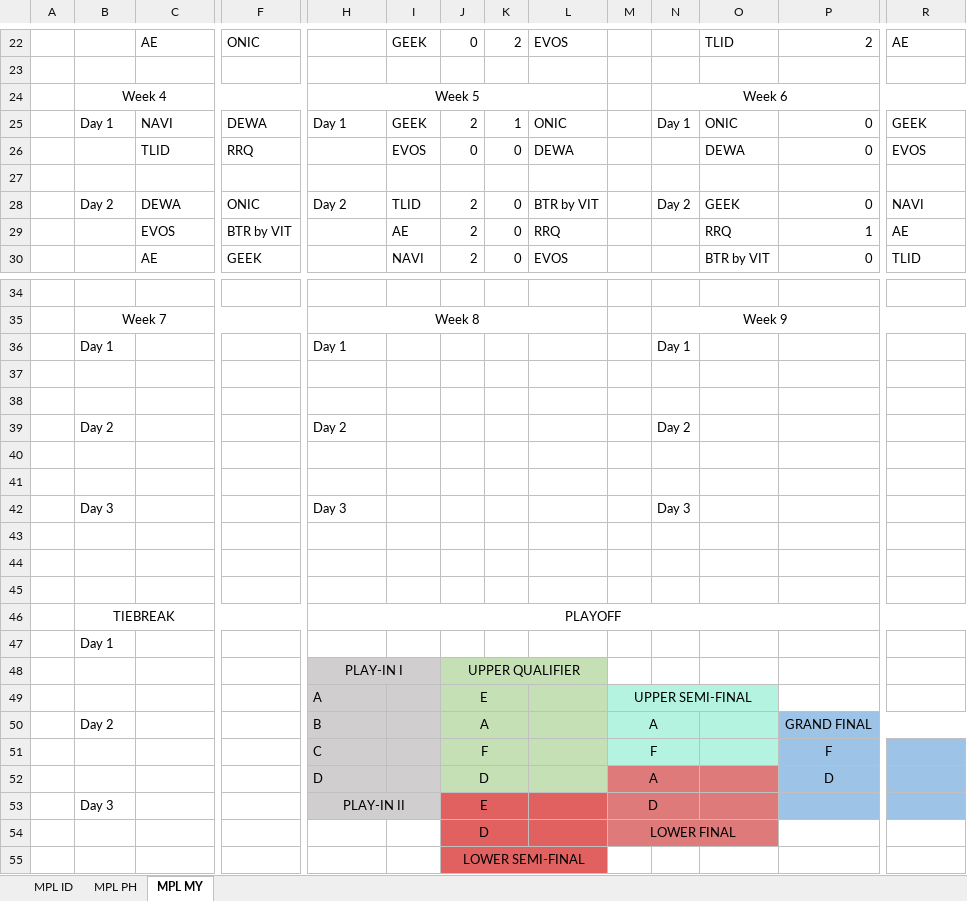
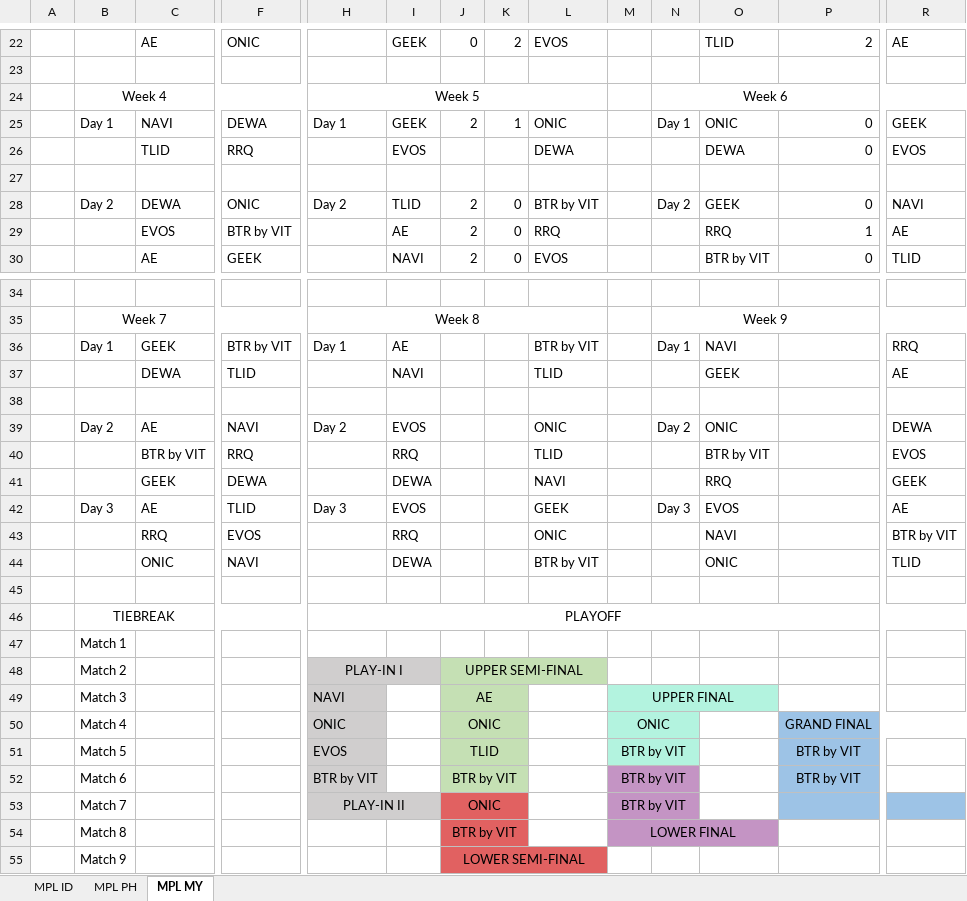
Before and after one commit to AmdilaRahmadi/MPL-Standings, an Excel workbook: MPL-Standings.xlsx, sheet MPL MY, drawn as a sheet; only a part is shown, gaps mark what is left out; values as stored, in another font and other column widths than the file's, no borders; conditional formats and table styles not drawn; removed rows and columns are numbered as before the commit, all else as after; rows hold the shown columns only; the diff covers the shown part only; the diff names each change by its address in the sheet, - before the commit and + after, or states it on an @@ line.

```diff
--- a/MPL-Standings.xlsx (sheet MPL MY)
+++ b/MPL-Standings.xlsx (sheet MPL MY)
-J26: 0
+J26: (empty)
-K26: 0
+K26: (empty)
-row 36:  | Day 1 |  |  | Day 1 |  |  |  |  |  | Day 1
+row 36:  | Day 1 | GEEK | BTR by VIT | Day 1 | AE |  |  | BTR by VIT |  | Day 1 | NAVI |  | RRQ
+row 37:  |  | DEWA | TLID |  | NAVI |  |  | TLID |  |  | GEEK |  | AE
-row 39: (empty)
+row 39:  | Day 2 | AE | NAVI | Day 2 | EVOS |  |  | ONIC |  | Day 2 | ONIC |  | DEWA
-row 39:  | Day 2 |  |  | Day 2 |  |  |  |  |  | Day 2
-row 40: (empty)
+row 40:  |  | BTR by VIT | RRQ |  | RRQ |  |  | TLID |  |  | BTR by VIT |  | EVOS
-row 41: (empty)
+row 41:  |  | GEEK | DEWA |  | DEWA |  |  | NAVI |  |  | RRQ |  | GEEK
-row 42:  | Day 3 |  |  | Day 3 |  |  |  |  |  | Day 3
-row 42: (empty)
+row 42:  | Day 3 | AE | TLID | Day 3 | EVOS |  |  | GEEK |  | Day 3 | EVOS |  | AE
-row 43: (empty)
+row 43:  |  | RRQ | EVOS |  | RRQ |  |  | ONIC |  |  | NAVI |  | BTR by VIT
+row 44:  |  | ONIC | NAVI |  | DEWA |  |  | BTR by VIT |  |  | ONIC |  | TLID
-B47: Day 1
+B47: Match 1
-row 48:  |  |  |  | PLAY-IN I |  | UPPER QUALIFIER
-row 49:  |  |  |  | A |  | E |  |  | UPPER SEMI-FINAL
-row 50:  | Day 2 |  |  | B |  | A |  |  | A |  |  | GRAND FINAL
-row 51:  |  |  |  | C |  | F |  |  | F |  |  | F
-row 52:  |  |  |  | D |  | D |  |  | A |  |  | D
-row 53:  | Day 3 |  |  | PLAY-IN II |  | E |  |  | D
-row 54:  |  |  |  |  |  | D |  |  | LOWER FINAL
-row 55:  |  |  |  |  |  | LOWER SEMI-FINAL
+row 48:  | Match 2 |  |  | PLAY-IN I |  | UPPER SEMI-FINAL
+row 49:  | Match 3 |  |  | NAVI |  | AE |  |  | UPPER FINAL
+row 50:  | Match 4 |  |  | ONIC |  | ONIC |  |  | ONIC |  |  | GRAND FINAL
+row 51:  | Match 5 |  |  | EVOS |  | TLID |  |  | BTR by VIT |  |  | BTR by VIT
+row 52:  | Match 6 |  |  | BTR by VIT |  | BTR by VIT |  |  | BTR by VIT |  |  | BTR by VIT
+row 53:  | Match 7 |  |  | PLAY-IN II |  | ONIC |  |  | BTR by VIT
+row 54:  | Match 8 |  |  |  |  | BTR by VIT |  |  | LOWER FINAL
+row 55:  | Match 9 |  |  |  |  | LOWER SEMI-FINAL
```
Also changed, not shown: 1 edited cell and cell formats elsewhere in this sheet, sheet MPL PH, sheet MPL ID, formulas that keep their value, hidden cells.
